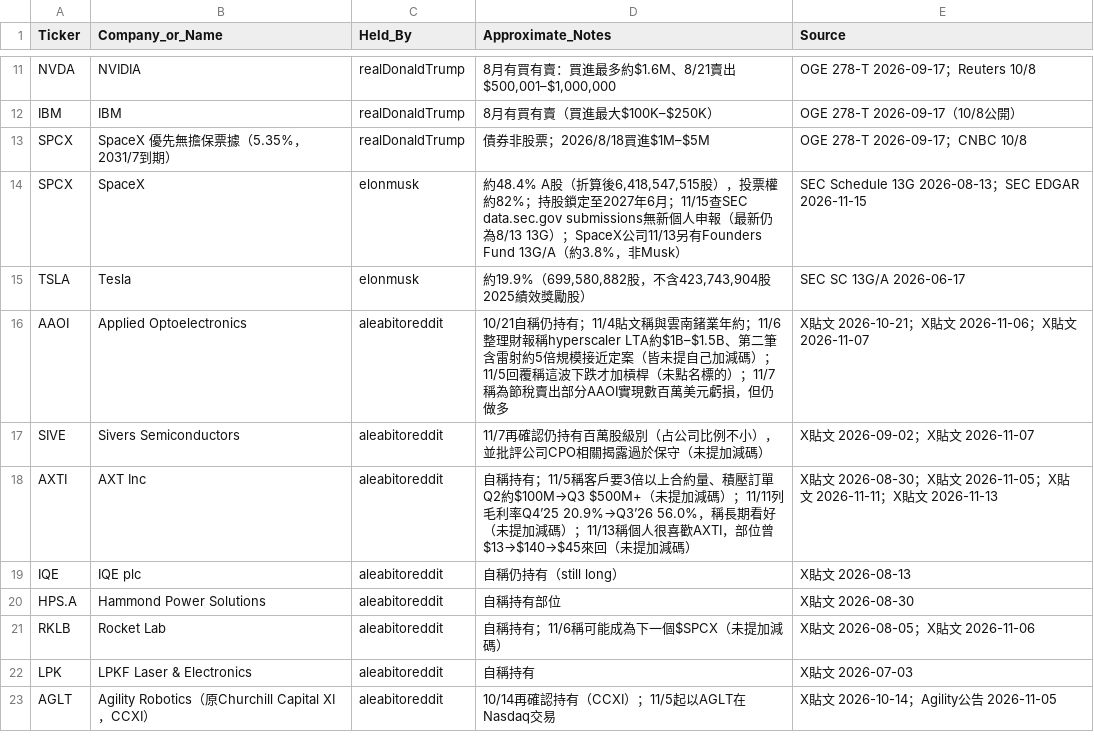
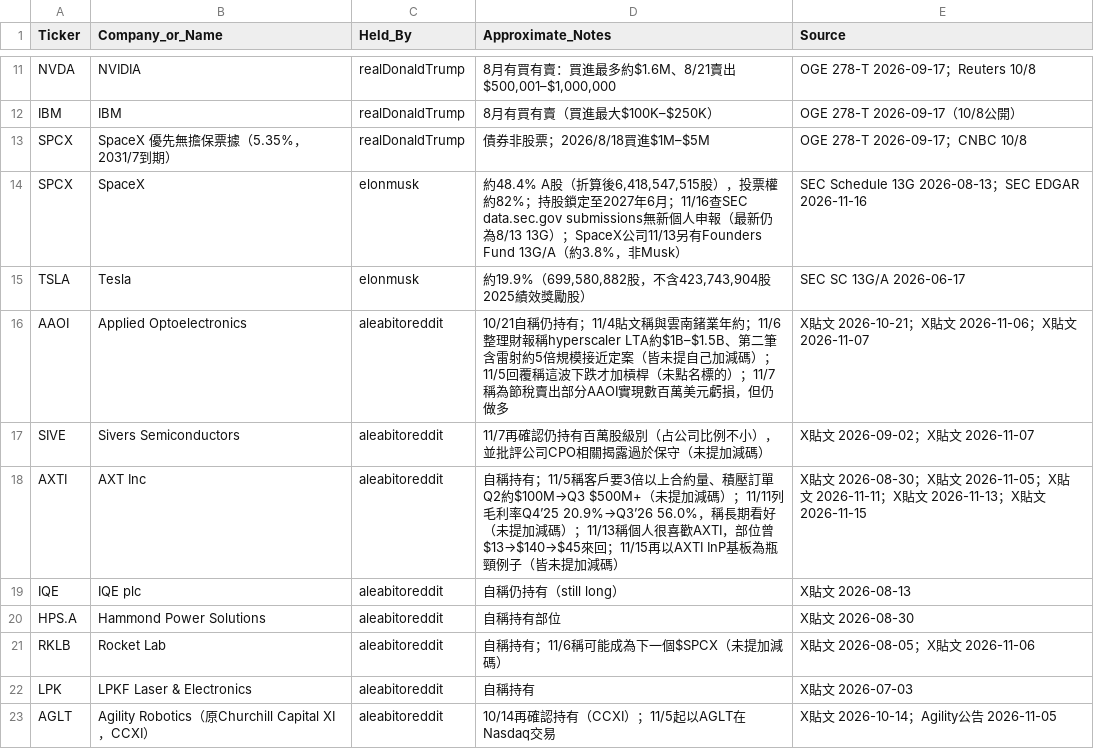
Before and after one commit to aqtjames9/tw-stock-news, a CSV file: data/holdings_latest.csv, drawn as a sheet; only a part is shown, gaps mark what is left out.

```diff
--- a/data/holdings_latest.csv
+++ b/data/holdings_latest.csv
@@ -13,3 +13,3 @@ IBM,IBM,realDonaldTrump,8月有買有賣（買進最大$100K–$250K）,OGE 278-
 SPCX,SpaceX 優先無擔保票據（5.35%，2031/7到期）,realDonaldTrump,債券非股票；2026/8/18買進$1M–$5M,OGE 278-T 2026-09-17；CNBC 10/8
-SPCX,SpaceX,elonmusk,"約48.4% A股（折算後6,418,547,515股），投票權約82%；持股鎖定至2027年6月；11/15查SEC data.sec.gov submissions無新個人申報（最新仍為8/13 13G）；SpaceX公司11/13另有Founders Fund 13G/A（約3.8%，非Musk）",SEC Schedule 13G 2026-08-13；SEC EDGAR 2026-11-15
+SPCX,SpaceX,elonmusk,"約48.4% A股（折算後6,418,547,515股），投票權約82%；持股鎖定至2027年6月；11/16查SEC data.sec.gov submissions無新個人申報（最新仍為8/13 13G）；SpaceX公司11/13另有Founders Fund 13G/A（約3.8%，非Musk）",SEC Schedule 13G 2026-08-13；SEC EDGAR 2026-11-16
 TSLA,Tesla,elonmusk,"約19.9%（699,580,882股，不含423,743,904股2025績效獎勵股）",SEC SC 13G/A 2026-06-17
@@ -17,3 +17,3 @@ AAOI,Applied Optoelectronics,aleabitoreddit,10/21自稱仍持有；11/4貼文稱
 SIVE,Sivers Semiconductors,aleabitoreddit,11/7再確認仍持有百萬股級別（占公司比例不小），並批評公司CPO相關揭露過於保守（未提加減碼）,X貼文 2026-09-02；X貼文 2026-11-07
-AXTI,AXT Inc,aleabitoreddit,自稱持有；11/5稱客戶要3倍以上合約量、積壓訂單Q2約$100M→Q3 $500M+（未提加減碼）；11/11列毛利率Q4’25 20.9%→Q3’26 56.0%，稱長期看好（未提加減碼）；11/13稱個人很喜歡AXTI，部位曾$13→$140→$45來回（未提加減碼）,X貼文 2026-08-30；X貼文 2026-11-05；X貼文 2026-11-11；X貼文 2026-11-13
+AXTI,AXT Inc,aleabitoreddit,自稱持有；11/5稱客戶要3倍以上合約量、積壓訂單Q2約$100M→Q3 $500M+（未提加減碼）；11/11列毛利率Q4’25 20.9%→Q3’26 56.0%，稱長期看好（未提加減碼）；11/13稱個人很喜歡AXTI，部位曾$13→$140→$45來回；11/15再以AXTI InP基板為瓶頸例子（皆未提加減碼）,X貼文 2026-08-30；X貼文 2026-11-05；X貼文 2026-11-11；X貼文 2026-11-13；X貼文 2026-11-15
 IQE,IQE plc,aleabitoreddit,自稱仍持有（still long）,X貼文 2026-08-13
```
Also changed, not shown: 2 other files.
